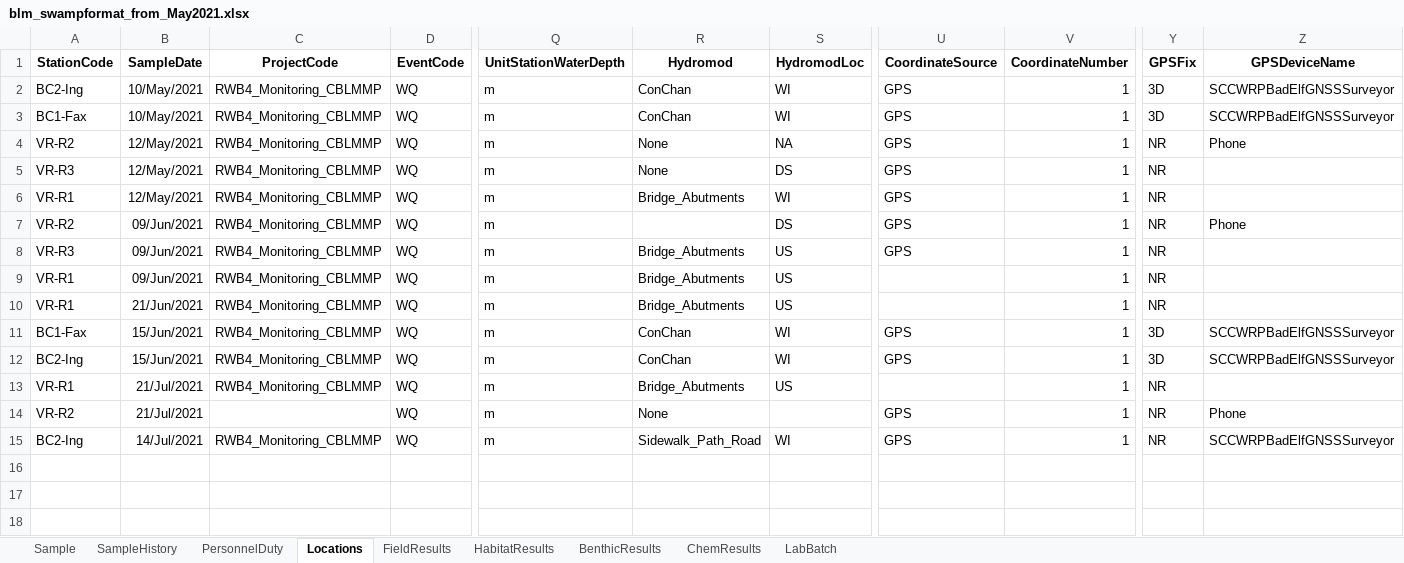
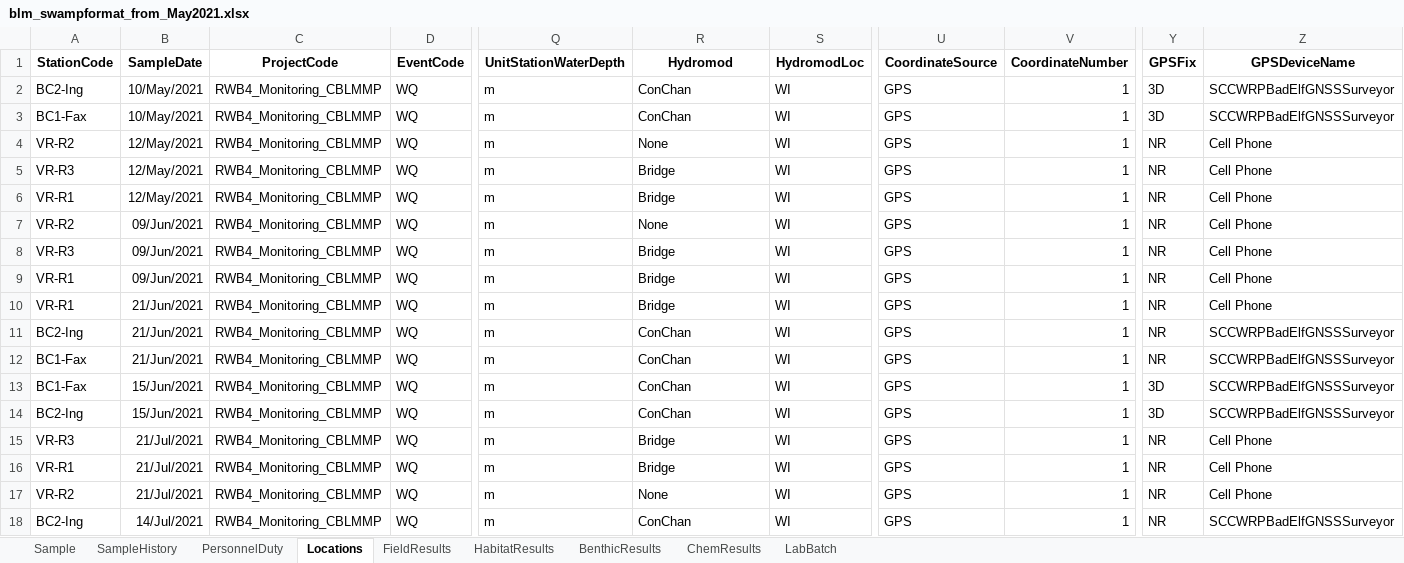
Before and after one commit to SCCWRP/BLM_data_reformatter, an Excel workbook: output/blm_swampformat_from_May2021.xlsx, sheet Locations, drawn as a sheet; only a part is shown, gaps mark what is left out; values as stored, in another font and other column widths than the file's, no borders; addresses are those after the commit; rows hold the shown columns only; the diff names each change by its address in the sheet, - before the commit and + after, or states it on an @@ line.

Commit message:
Added code to fill null values in the GPSDeviceName with defaults associated with StationCode

```diff
--- a/output/blm_swampformat_from_May2021.xlsx (sheet Locations)
+++ b/output/blm_swampformat_from_May2021.xlsx (sheet Locations)
-S4 (HydromodLoc): NA
+S4 (HydromodLoc): WI
-Z4 (GPSDeviceName): Phone
+Z4 (GPSDeviceName): Cell Phone
-R5 (Hydromod): None
+R5 (Hydromod): Bridge
-S5 (HydromodLoc): DS
+S5 (HydromodLoc): WI
-Z5:Z6 (GPSDeviceName): (empty)
+Z5:Z6 (GPSDeviceName): Cell Phone
-R6 (Hydromod): Bridge_Abutments
+R6 (Hydromod): Bridge
-R7 (Hydromod): (empty)
+R7 (Hydromod): None
-S7 (HydromodLoc): DS
+S7 (HydromodLoc): WI
-Z7 (GPSDeviceName): Phone
+Z7 (GPSDeviceName): Cell Phone
-R8:R10 (Hydromod): Bridge_Abutments
+R8:R10 (Hydromod): Bridge
-S8:S10 (HydromodLoc): US
+S8:S10 (HydromodLoc): WI
-Z8:Z10 (GPSDeviceName): (empty)
+Z8:Z10 (GPSDeviceName): Cell Phone
-U9:U10 (CoordinateSource): (empty)
+U9:U10 (CoordinateSource): GPS
+row 11: BC2-Ing | 21/Jun/2021 | RWB4_Monitoring_CBLMMP | WQ | m | ConChan | WI | GPS | 1 | NR | SCCWRPBadElfGNSSSurveyor
+row 12: BC1-Fax | 21/Jun/2021 | RWB4_Monitoring_CBLMMP | WQ | m | ConChan | WI | GPS | 1 | NR | SCCWRPBadElfGNSSSurveyor
+row 15: VR-R3 | 21/Jul/2021 | RWB4_Monitoring_CBLMMP | WQ | m | Bridge | WI | GPS | 1 | NR | Cell Phone
-R16 (Hydromod): Bridge_Abutments
+R16 (Hydromod): Bridge
-S16 (HydromodLoc): US
+S16 (HydromodLoc): WI
-U16 (CoordinateSource): (empty)
+U16 (CoordinateSource): GPS
-Z16 (GPSDeviceName): (empty)
+Z16 (GPSDeviceName): Cell Phone
-C17 (ProjectCode): (empty)
+C17 (ProjectCode): RWB4_Monitoring_CBLMMP
-S17 (HydromodLoc): (empty)
+S17 (HydromodLoc): WI
-Z17 (GPSDeviceName): Phone
+Z17 (GPSDeviceName): Cell Phone
-R18 (Hydromod): Sidewalk_Path_Road
+R18 (Hydromod): ConChan
```
Also changed, not shown: sheet FieldResults, sheet PersonnelDuty, sheet LabBatch, sheet Sample, sheet SampleHistory, 5 other files.
